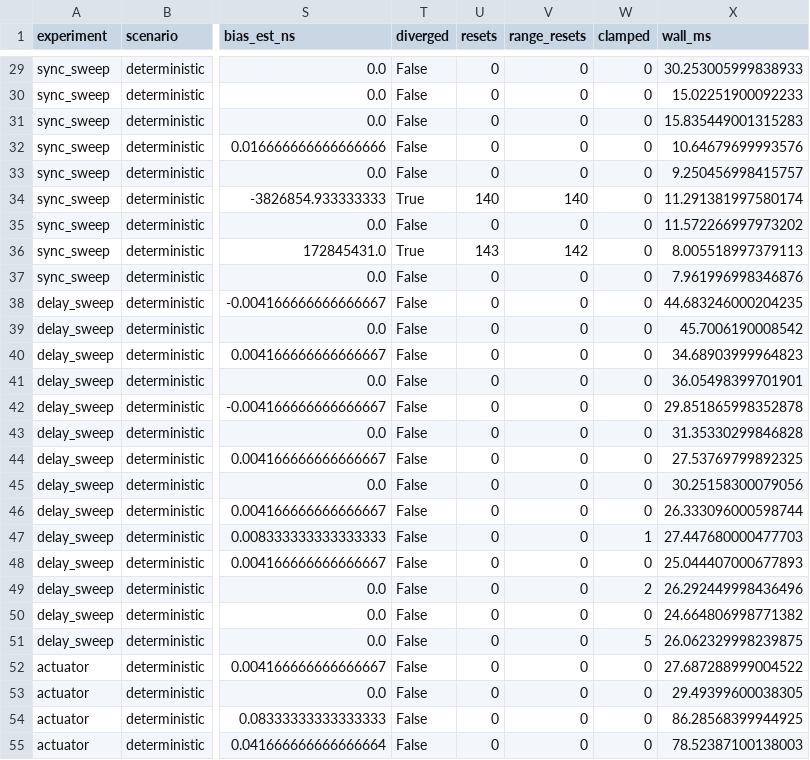
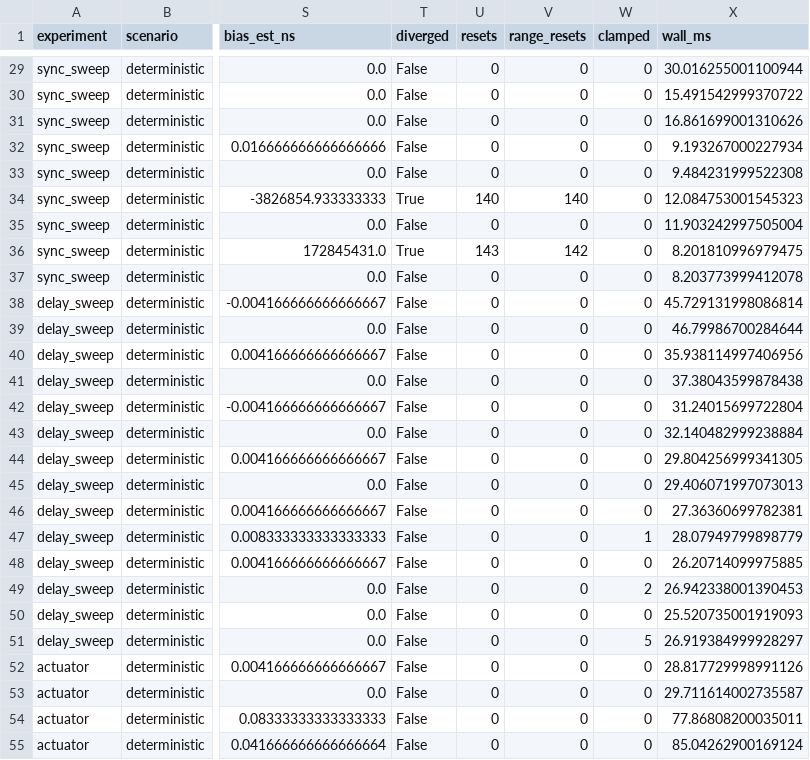
Before and after one commit to mastupristi/PTP_sim, a CSV file: results/comparison.csv, drawn as a sheet; only a part is shown, gaps mark what is left out; the diff covers the shown part only; the diff names each change by its address in the sheet, - before the commit and + after, or states it on an @@ line.

```diff
--- a/results/comparison.csv
+++ b/results/comparison.csv
-X29 (wall_ms): 30.253005999838933
+X29 (wall_ms): 30.016255001100944
-X30 (wall_ms): 15.02251900092233
+X30 (wall_ms): 15.491542999370722
-X31 (wall_ms): 15.835449001315283
+X31 (wall_ms): 16.861699001310626
-X32 (wall_ms): 10.64679699993576
+X32 (wall_ms): 9.193267000227934
-X33 (wall_ms): 9.250456998415757
+X33 (wall_ms): 9.484231999522308
-X34 (wall_ms): 11.291381997580174
+X34 (wall_ms): 12.084753001545323
-X35 (wall_ms): 11.572266997973202
+X35 (wall_ms): 11.903242997505004
-X36 (wall_ms): 8.005518997379113
+X36 (wall_ms): 8.201810996979475
-X37 (wall_ms): 7.961996998346876
+X37 (wall_ms): 8.203773999412078
-X38 (wall_ms): 44.683246000204235
+X38 (wall_ms): 45.729131998086814
-X39 (wall_ms): 45.7006190008542
+X39 (wall_ms): 46.79986700284644
-X40 (wall_ms): 34.68903999964823
+X40 (wall_ms): 35.938114997406956
-X41 (wall_ms): 36.05498399701901
+X41 (wall_ms): 37.38043599878438
-X42 (wall_ms): 29.851865998352878
+X42 (wall_ms): 31.24015699722804
-X43 (wall_ms): 31.35330299846828
+X43 (wall_ms): 32.140482999238884
-X44 (wall_ms): 27.53769799892325
+X44 (wall_ms): 29.804256999341305
-X45 (wall_ms): 30.25158300079056
+X45 (wall_ms): 29.406071997073013
-X46 (wall_ms): 26.333096000598744
+X46 (wall_ms): 27.36360699782381
-X47 (wall_ms): 27.447680000477703
+X47 (wall_ms): 28.07949799898779
-X48 (wall_ms): 25.044407000677893
+X48 (wall_ms): 26.20714099975885
-X49 (wall_ms): 26.292449998436496
+X49 (wall_ms): 26.942338001390453
-X50 (wall_ms): 24.664806998771382
+X50 (wall_ms): 25.520735001919093
-X51 (wall_ms): 26.062329998239875
+X51 (wall_ms): 26.919384999928297
-X52 (wall_ms): 27.687288999004522
+X52 (wall_ms): 28.817729998991126
-X53 (wall_ms): 29.49399600038305
+X53 (wall_ms): 29.711614002735587
-X54 (wall_ms): 86.28568399944925
+X54 (wall_ms): 77.86808200035011
-X55 (wall_ms): 78.52387100138003
+X55 (wall_ms): 85.04262900169124
```
Also changed, not shown: 37 edited cells elsewhere in this file, 16 other files.
